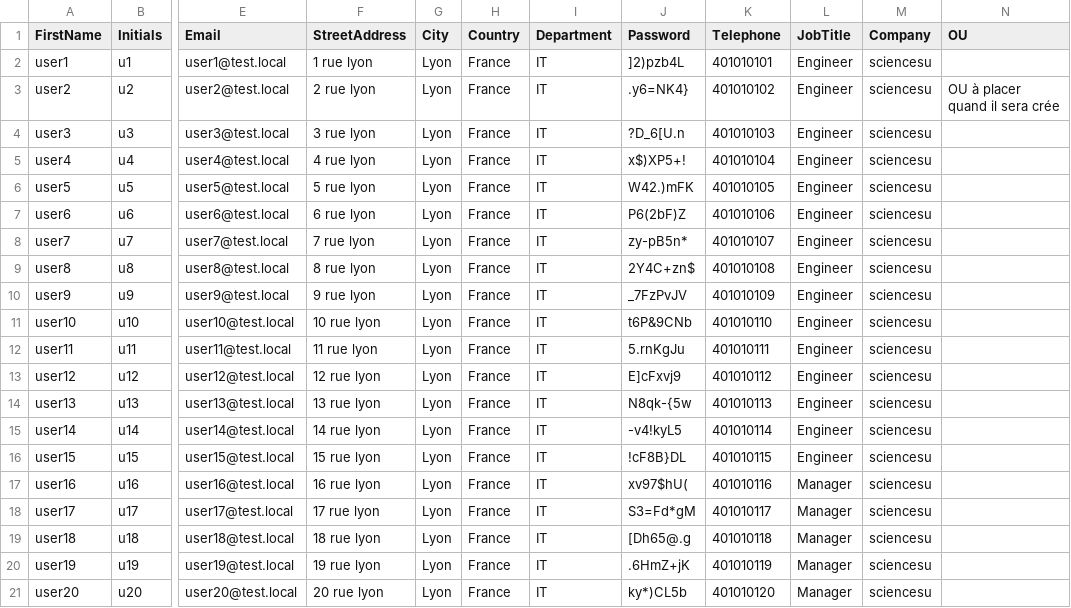
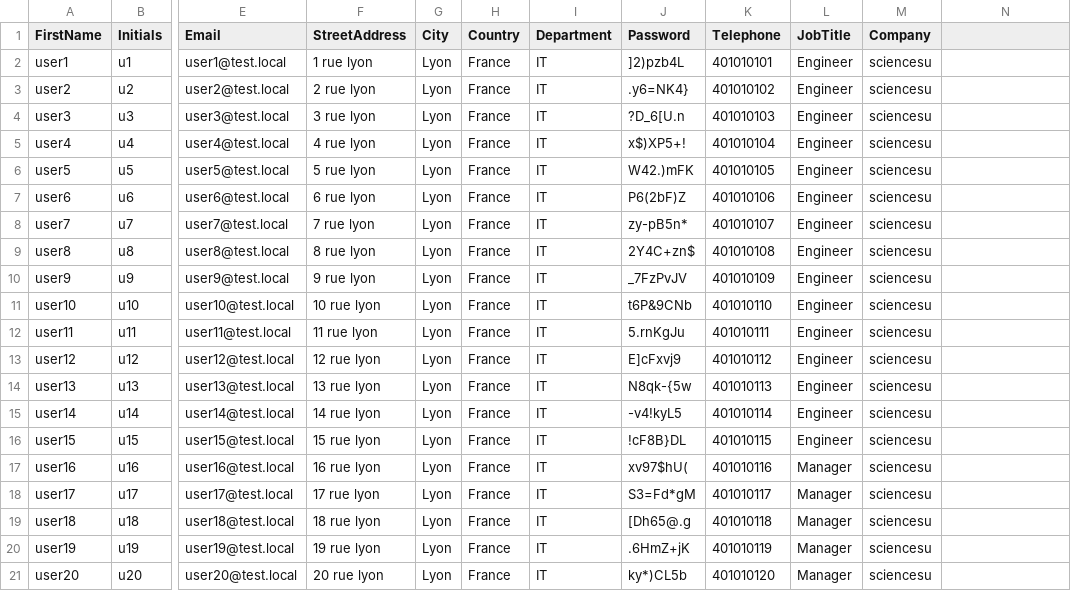
Before and after one commit to faandre/TP-Powershell, a CSV file: ad_user.csv, drawn as a sheet; only a part is shown, gaps mark what is left out; the diff names each change by its address in the sheet, - before the commit and + after, or states it on an @@ line.

```diff
--- a/ad_user.csv
+++ b/ad_user.csv
-N1: OU
+N1: (empty)
-N3: OU à placer quand il sera crée
+N3: (empty)
```
Also changed, not shown: 7 other files.
